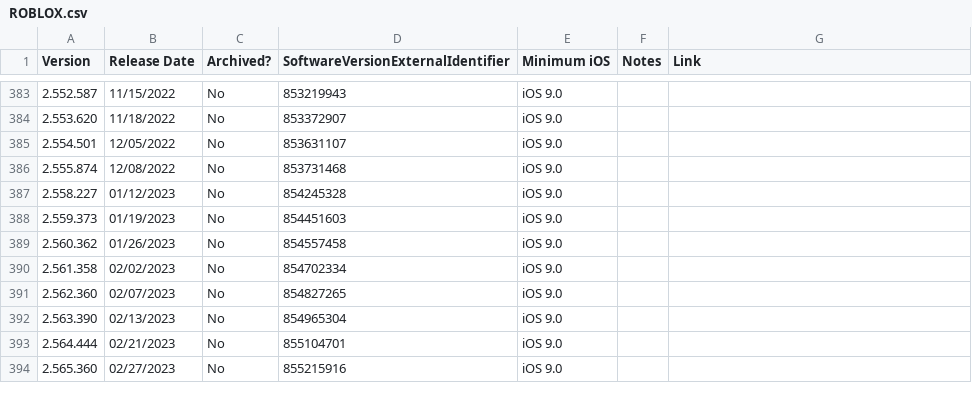
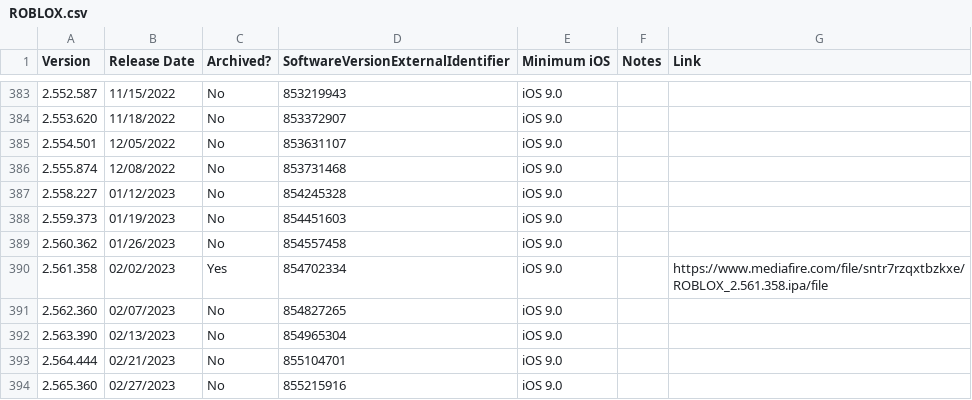
Before and after one commit to Yakov5776/ultimaterobloxmobilearchive, a CSV file: csv/ROBLOX.csv, drawn as a sheet; only a part is shown, gaps mark what is left out.

```diff
--- a/csv/ROBLOX.csv
+++ b/csv/ROBLOX.csv
@@ -389,3 +389,3 @@ Version,Release Date,Archived?,SoftwareVersionExternalIdentifier,Minimum iOS,Not
 2.560.362,01/26/2023,No,854557458,iOS 9.0,,
-2.561.358,02/02/2023,No,854702334,iOS 9.0,,
+2.561.358,02/02/2023,Yes,854702334,iOS 9.0,,https://www.mediafire.com/file/sntr7rzqxtbzkxe/ROBLOX_2.561.358.ipa/file
 2.562.360,02/07/2023,No,854827265,iOS 9.0,,
```
